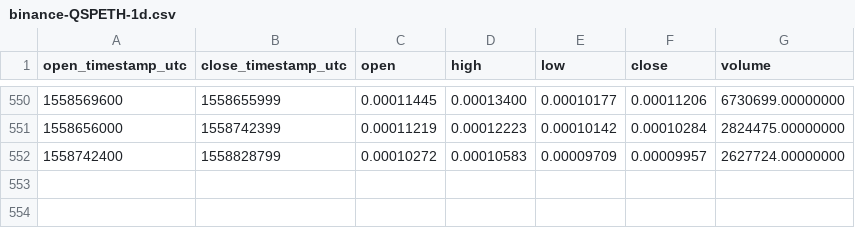
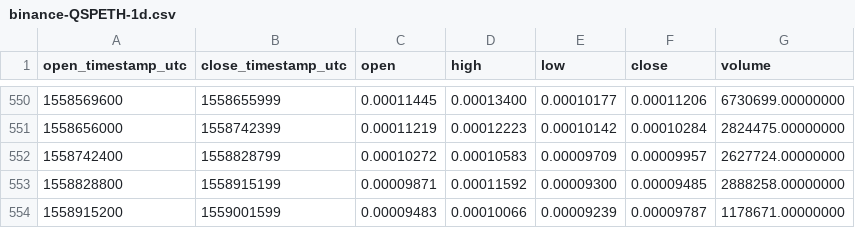
Before and after one commit to cryptobigbro/binance-QSPETH, a CSV file: binance-QSPETH-1d.csv, drawn as a sheet; only a part is shown, gaps mark what is left out; the diff names each change by its address in the sheet, - before the commit and + after, or states it on an @@ line.

Commit message:
Update OHLCV data.

```diff
--- a/binance-QSPETH-1d.csv
+++ b/binance-QSPETH-1d.csv
+row 553: 1558828800 | 1558915199 | 0.00009871 | 0.00011592 | 0.00009300 | 0.00009485 | 2888258.00000000
+row 554: 1558915200 | 1559001599 | 0.00009483 | 0.00010066 | 0.00009239 | 0.00009787 | 1178671.00000000
```
Also changed, not shown: 1 other file.
